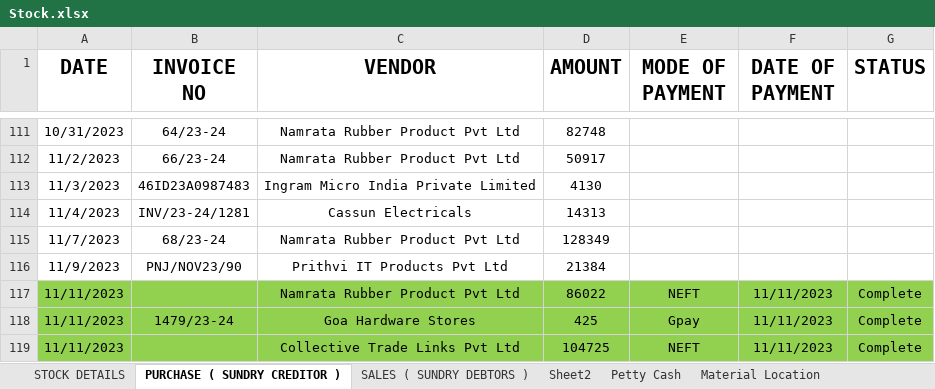
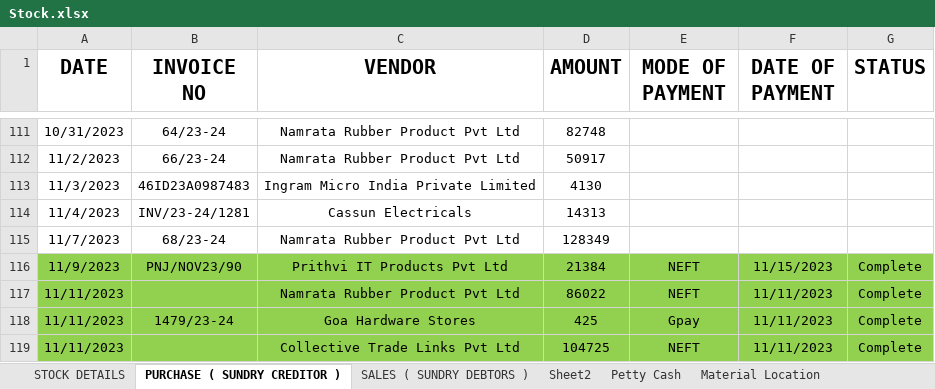
Before and after one commit to JPTechatronics/J-P-Techatronics-2023-2024, an Excel workbook: Stock.xlsx, sheet PURCHASE ( SUNDRY CREDITOR ), drawn as a sheet; only a part is shown, gaps mark what is left out; values as stored, in another font and other column widths than the file's, no borders; the diff names each change by its address in the sheet, - before the commit and + after, or states it on an @@ line.

```diff
--- a/Stock.xlsx (sheet PURCHASE ( SUNDRY CREDITOR ))
+++ b/Stock.xlsx (sheet PURCHASE ( SUNDRY CREDITOR ))
-A116:G116 fill: none
+A116:G116 fill: #92D050
-E116 (MODE OF PAYMENT): (empty)
+E116 (MODE OF PAYMENT): NEFT
-F116 (DATE OF PAYMENT): (empty)
+F116 (DATE OF PAYMENT): 11/15/2023
-G116 (STATUS): (empty)
+G116 (STATUS): Complete
```
Also changed, not shown: Outstandings.xlsx.
